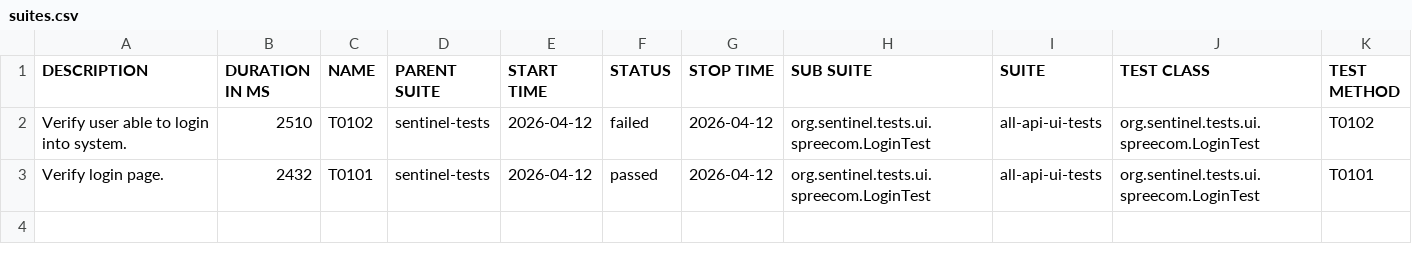
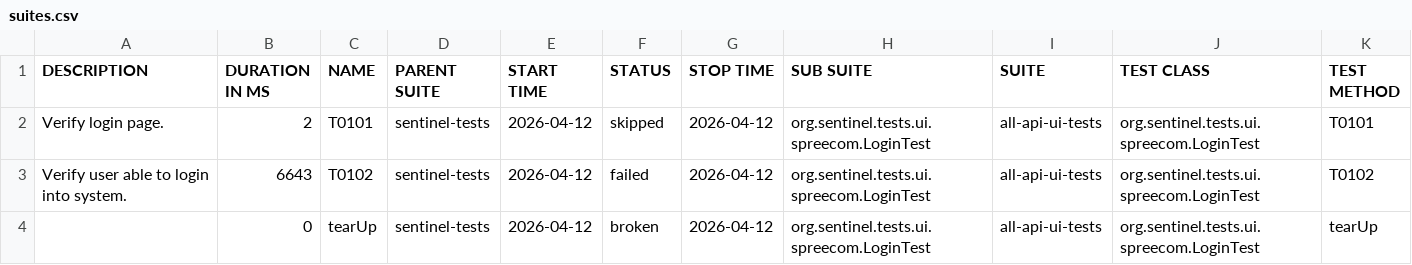
Before and after one commit to swapnildamate/report, a CSV file: data/suites.csv, drawn as a sheet.

Commit message:
deploy: swapnildamate/sentinel-tests@0083f01b889f478ea0728269e850baa2b701b243

```diff
--- a/data/suites.csv
+++ b/data/suites.csv
@@ -1,3 +1,4 @@
 "DESCRIPTION","DURATION IN MS","NAME","PARENT SUITE","START TIME","STATUS","STOP TIME","SUB SUITE","SUITE","TEST CLASS","TEST METHOD"
-"Verify user able to login into system.","2510","T0102","sentinel-tests","2026-04-12","failed","2026-04-12","org.sentinel.tests.ui.spreecom.LoginTest","all-api-ui-tests","org.sentinel.tests.ui.spreecom.LoginTest","T0102"
-"Verify login page.","2432","T0101","sentinel-tests","2026-04-12","passed","2026-04-12","org.sentinel.tests.ui.spreecom.LoginTest","all-api-ui-tests","org.sentinel.tests.ui.spreecom.LoginTest","T0101"
+"Verify login page.","2","T0101","sentinel-tests","2026-04-12","skipped","2026-04-12","org.sentinel.tests.ui.spreecom.LoginTest","all-api-ui-tests","org.sentinel.tests.ui.spreecom.LoginTest","T0101"
+"Verify user able to login into system.","6643","T0102","sentinel-tests","2026-04-12","failed","2026-04-12","org.sentinel.tests.ui.spreecom.LoginTest","all-api-ui-tests","org.sentinel.tests.ui.spreecom.LoginTest","T0102"
+"","0","tearUp","sentinel-tests","2026-04-12","broken","2026-04-12","org.sentinel.tests.ui.spreecom.LoginTest","all-api-ui-tests","org.sentinel.tests.ui.spreecom.LoginTest","tearUp"
```
Also changed, not shown: 38 other files.
